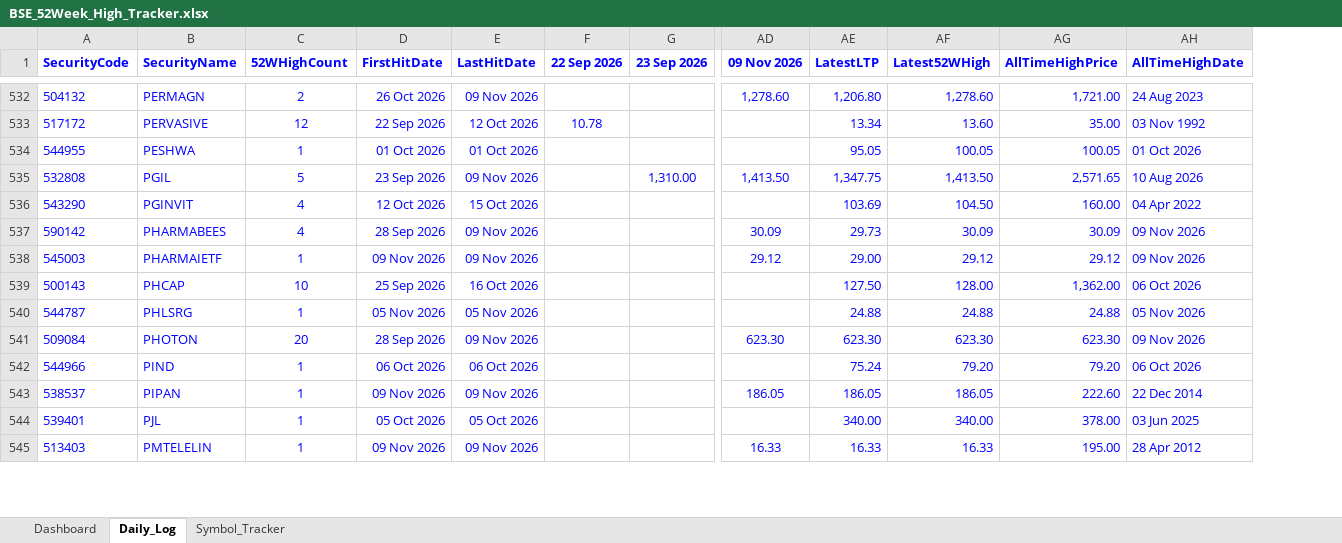
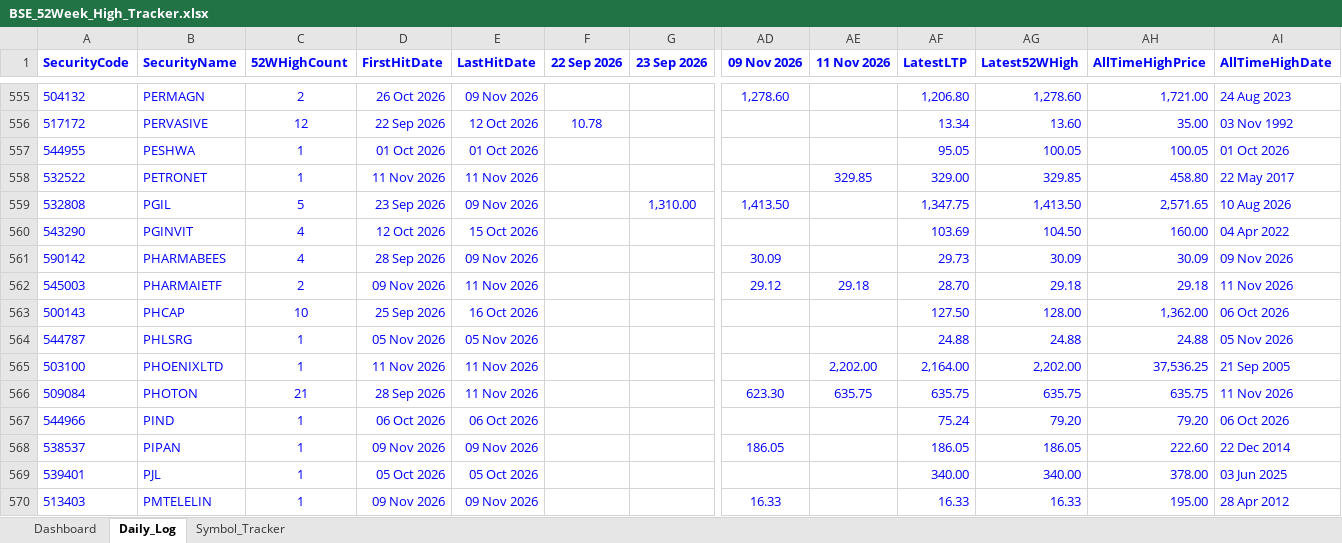
Before and after one commit to vinaybagri-jpg/52WHIGH, an Excel workbook: BSE_52Week_High_Tracker.xlsx, sheet Daily_Log, drawn as a sheet; only a part is shown, gaps mark what is left out; values as stored, in another font and other column widths than the file's, no borders; addresses are those after the commit; rows hold the shown columns only; the diff covers the shown part only; the diff names each change by its address in the sheet, - before the commit and + after, or states it on an @@ line.

```diff
--- a/BSE_52Week_High_Tracker.xlsx (sheet Daily_Log)
+++ b/BSE_52Week_High_Tracker.xlsx (sheet Daily_Log)
+column AE (11 Nov 2026), row 562: 29.18; row 566: 635.75
+row 558: 532522 | PETRONET | 1 | 11 Nov 2026 | 11 Nov 2026 |  |  |  | 329.85 | 329.00 | 329.85 | 458.80 | 22 May 2017
-C562 (52WHighCount): 1
+C562 (52WHighCount): 2
-E562 (LastHitDate): 09 Nov 2026
+E562 (LastHitDate): 11 Nov 2026
-AF562 (LatestLTP): 29.00
+AF562 (LatestLTP): 28.70
-AG562 (Latest52WHigh): 29.12
+AG562 (Latest52WHigh): 29.18
-AH562 (AllTimeHighPrice): 29.12
+AH562 (AllTimeHighPrice): 29.18
-AI562 (AllTimeHighDate): 09 Nov 2026
+AI562 (AllTimeHighDate): 11 Nov 2026
+row 565: 503100 | PHOENIXLTD | 1 | 11 Nov 2026 | 11 Nov 2026 |  |  |  | 2,202.00 | 2,164.00 | 2,202.00 | 37,536.25 | 21 Sep 2005
-C566 (52WHighCount): 20
+C566 (52WHighCount): 21
-E566 (LastHitDate): 09 Nov 2026
+E566 (LastHitDate): 11 Nov 2026
-AF566 (LatestLTP): 623.30
+AF566 (LatestLTP): 635.75
-AG566 (Latest52WHigh): 623.30
+AG566 (Latest52WHigh): 635.75
-AH566 (AllTimeHighPrice): 623.30
+AH566 (AllTimeHighPrice): 635.75
-AI566 (AllTimeHighDate): 09 Nov 2026
+AI566 (AllTimeHighDate): 11 Nov 2026
```
Also changed, not shown: 30 added rows and 546 edited cells elsewhere in this sheet, sheet Symbol_Tracker, sheet Dashboard, 3 other files.
